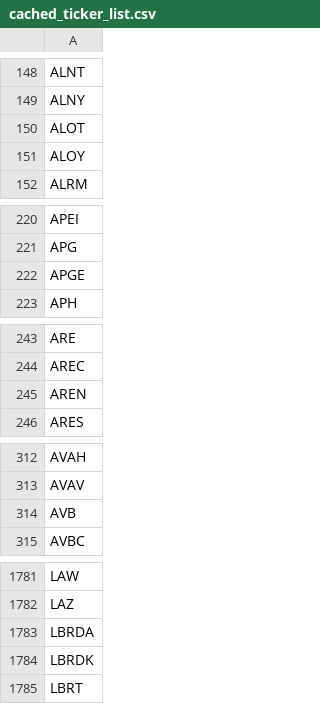
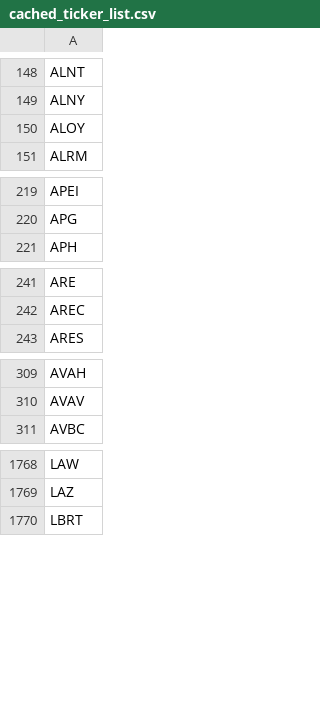
Before and after one commit to greenmtnboy/py-portfolio-index, a CSV file: py_portfolio_index/bin/cached_ticker_list.csv, drawn as a sheet; only a part is shown, gaps mark what is left out; the diff covers the shown part only; the diff names each change by its address in the sheet, - before the commit and + after, or states it on an @@ line.

```diff
--- a/py_portfolio_index/bin/cached_ticker_list.csv
+++ b/py_portfolio_index/bin/cached_ticker_list.csv
-row 150: ALOT
-row 222: APGE
-row 245: AREN
-row 314: AVB
-row 1783: LBRDA
-row 1784: LBRDK
```
Also changed, not shown: 15 removed rows elsewhere in this file, 37 other files.
